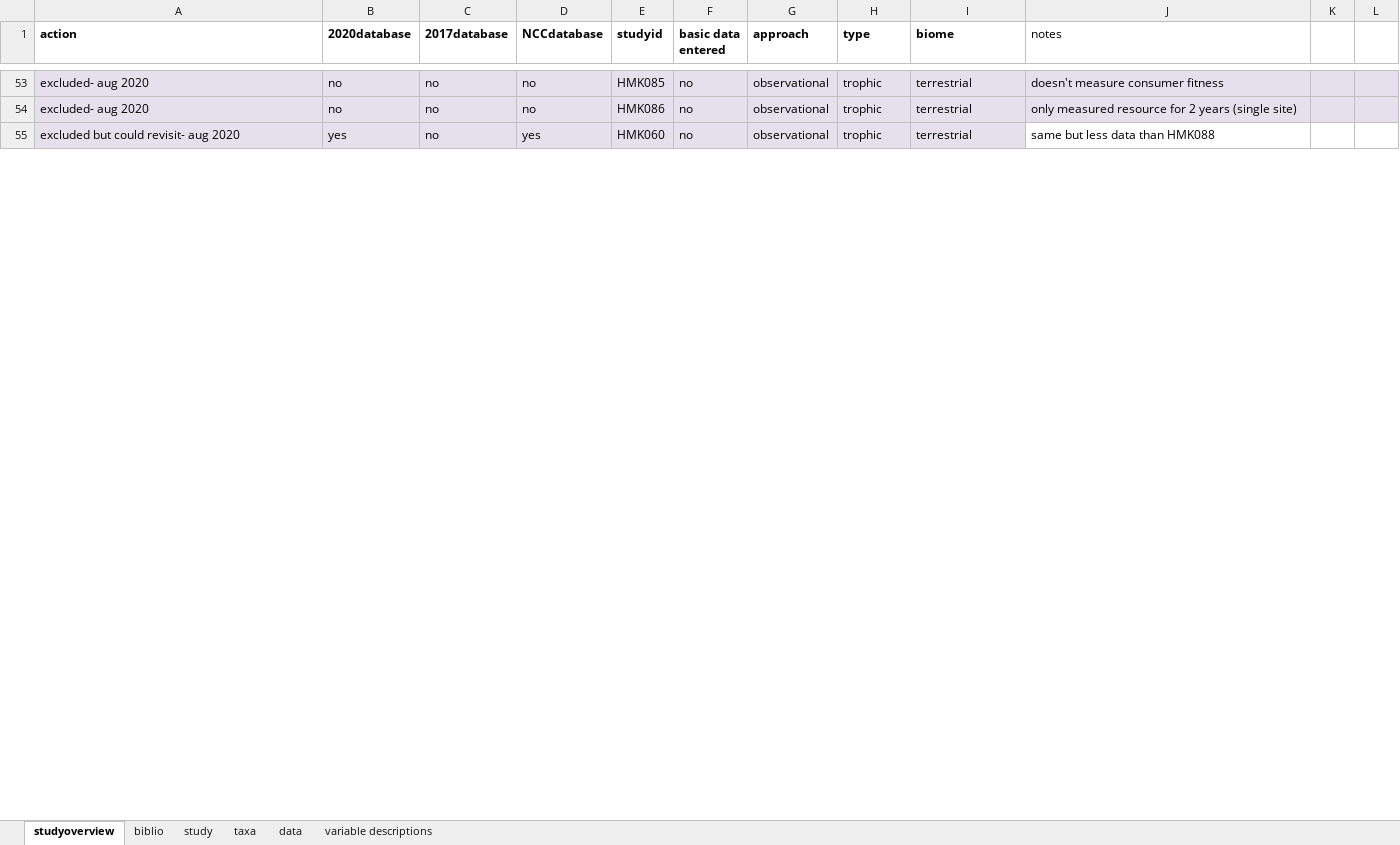
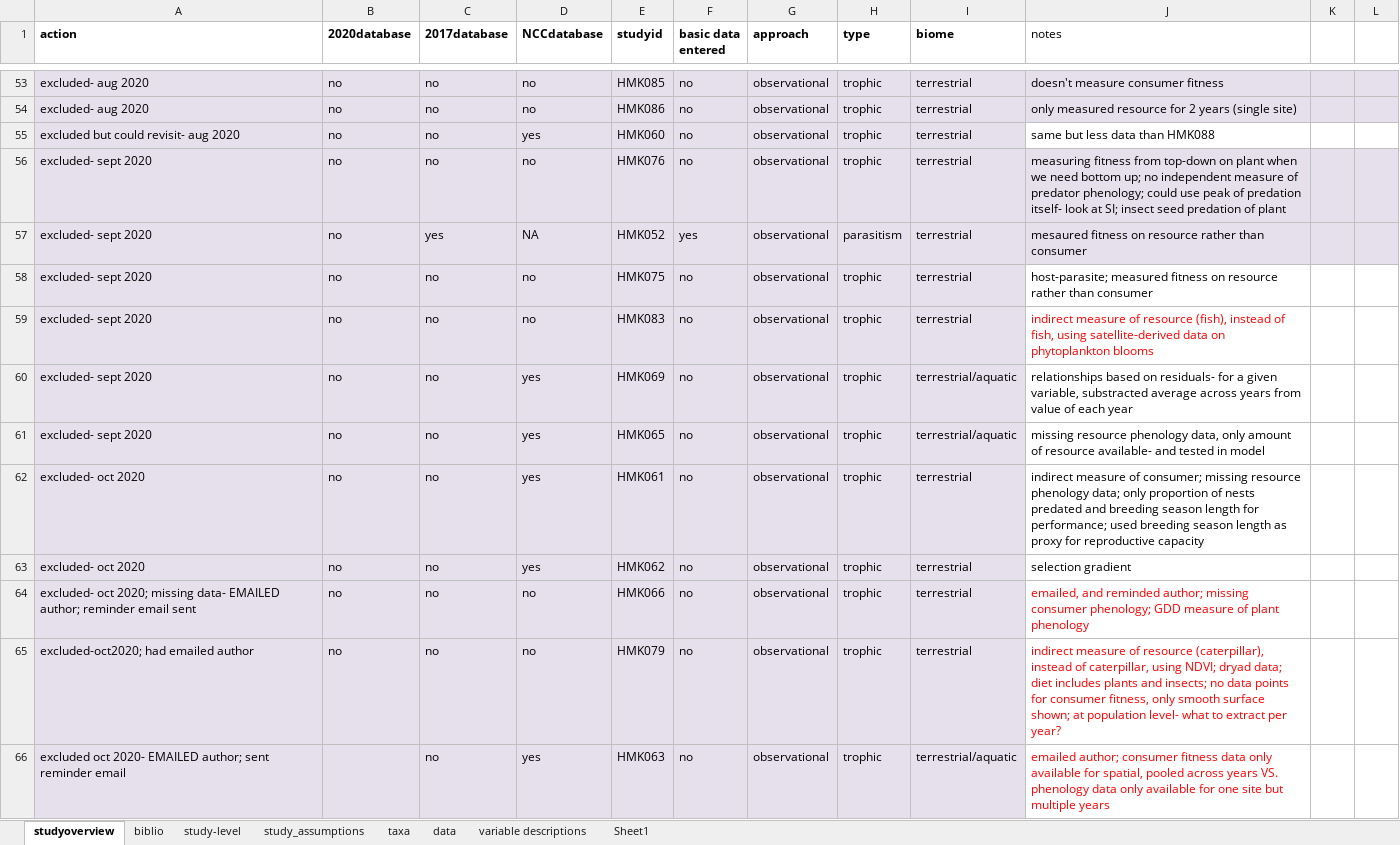
Before and after one commit to kharouba/sync_fitness, an Excel workbook: meta-analysis/sync_fitness database_2020.xlsx, sheet studyoverview, drawn as a sheet; only a part is shown, gaps mark what is left out; values as stored, in another font and other column widths than the file's, no borders; the diff covers the shown part only; the diff names each change by its address in the sheet, - before the commit and + after, or states it on an @@ line.

```diff
--- a/meta-analysis/sync_fitness database_2020.xlsx (sheet studyoverview)
+++ b/meta-analysis/sync_fitness database_2020.xlsx (sheet studyoverview)
-sheet tab: study
+sheet tab: study-level
+sheet tab: study_assumptions
+sheet tab: Sheet1
-B55 (2020database): yes
+B55 (2020database): no
+row 56: excluded- sept 2020 | no | no | no | HMK076 | no | observational | trophic | terrestrial | measuring fitness from top-down on plant when we need bottom up; no independent measure of predator phenology; could use peak of predation itself- look at SI; insect seed predation of plant
+row 57: excluded- sept 2020 | no | yes | NA | HMK052 | yes | observational | parasitism | terrestrial | mesaured fitness on resource rather than consumer
+row 58: excluded- sept 2020 | no | no | no | HMK075 | no | observational | trophic | terrestrial | host-parasite; measured fitness on resource rather than consumer
+row 59: excluded- sept 2020 | no | no | no | HMK083 | no | observational | trophic | terrestrial | indirect measure of resource (fish), instead of fish, using satellite-derived data on phytoplankton blooms
+row 60: excluded- sept 2020 | no | no | yes | HMK069 | no | observational | trophic | terrestrial/aquatic | relationships based on residuals- for a given variable, substracted average across years from value of each year
+row 61: excluded- sept 2020 | no | no | yes | HMK065 | no | observational | trophic | terrestrial/aquatic | missing resource phenology data, only amount of resource available- and tested in model
+row 62: excluded- oct 2020 | no | no | yes | HMK061 | no | observational | trophic | terrestrial | indirect measure of consumer; missing resource phenology data; only proportion of nests predated and breeding season length for performance; used breeding season length as proxy for reproductive capacity
+row 63: excluded- oct 2020 | no | no | yes | HMK062 | no | observational | trophic | terrestrial | selection gradient
+row 64: excluded- oct 2020; missing data- EMAILED author; reminder email sent | no | no | no | HMK066 | no | observational | trophic | terrestrial | emailed, and reminded author; missing consumer phenology; GDD measure of plant phenology
+row 65: excluded-oct2020; had emailed author | no | no | no | HMK079 | no | observational | trophic | terrestrial | indirect measure of resource (caterpillar), instead of caterpillar, using NDVI; dryad data; diet includes plants and insects; no data points for consumer fitness, only smooth surface shown; at population level- what to extract per year?
+row 66: excluded oct 2020- EMAILED author; sent reminder email |  | no | yes | HMK063 | no | observational | trophic | terrestrial/aquatic | emailed author; consumer fitness data only available for spatial, pooled across years VS. phenology data only available for one site but multiple years
```
Also changed, not shown: 6 added rows, 15 removed rows, 35 edited cells and cell formats elsewhere in this sheet, sheet data, sheet taxa, sheet biblio, sheet study-level, papers/HMK024_WILLOW TIT DATA_1_PAKANEN ET AL.xlsx, 42 other files.
